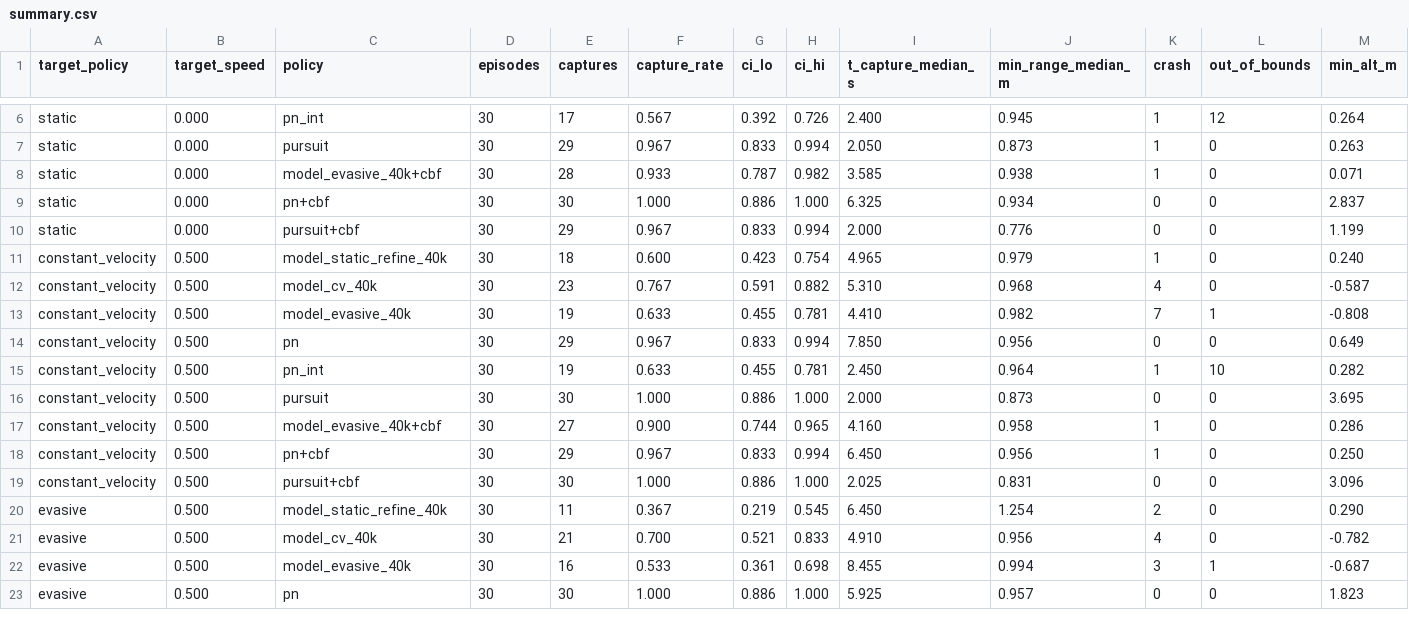
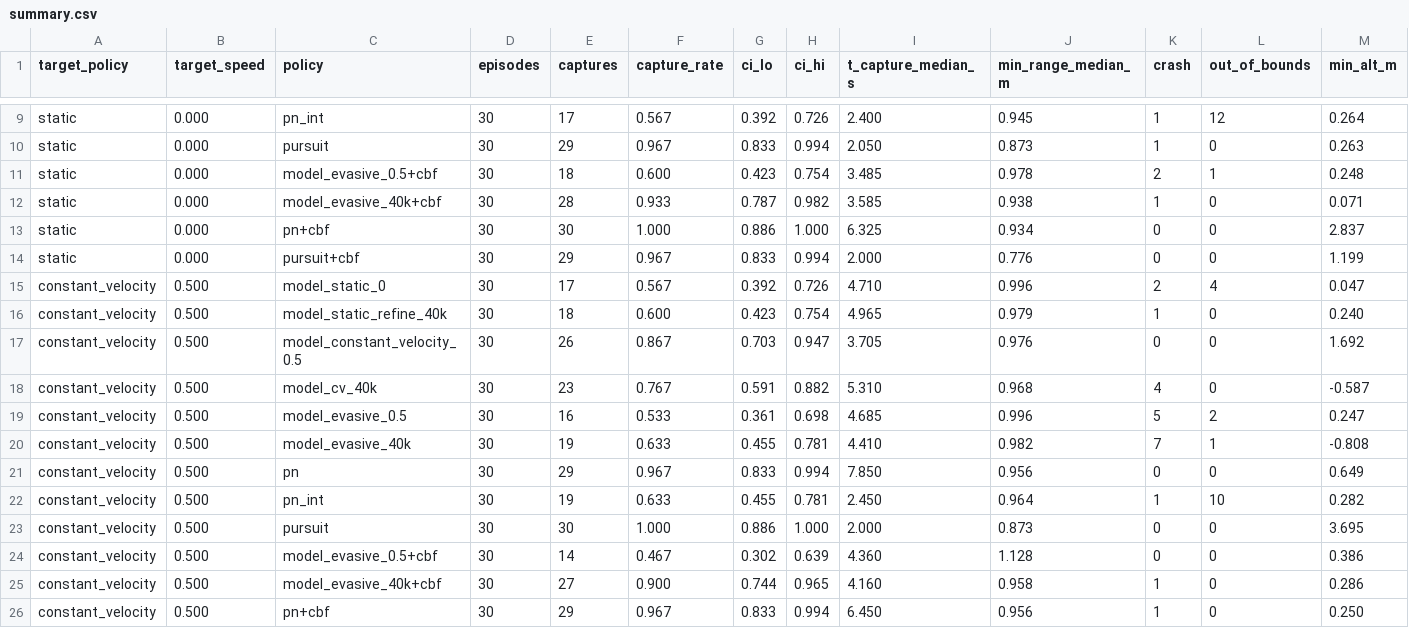
Before and after one commit to asmbatati/d2dtracker_rl, a CSV file: docs/eval/2026-10-31_lockstep/summary.csv, drawn as a sheet; only a part is shown, gaps mark what is left out; the shorter side is filled out with more unchanged rows; rows hold the shown columns only; the diff covers the shown part only; the diff names each change by its address in the sheet, - before the commit and + after, or states it on an @@ line.

```diff
--- a/docs/eval/2026-10-31_lockstep/summary.csv
+++ b/docs/eval/2026-10-31_lockstep/summary.csv
+row 11: static | 0.000 | model_evasive_0.5+cbf | 30 | 18 | 0.600 | 0.423 | 0.754 | 3.485 | 0.978 | 2 | 1 | 0.248
+row 15: constant_velocity | 0.500 | model_static_0 | 30 | 17 | 0.567 | 0.392 | 0.726 | 4.710 | 0.996 | 2 | 4 | 0.047
+row 17: constant_velocity | 0.500 | model_constant_velocity_0.5 | 30 | 26 | 0.867 | 0.703 | 0.947 | 3.705 | 0.976 | 0 | 0 | 1.692
+row 19: constant_velocity | 0.500 | model_evasive_0.5 | 30 | 16 | 0.533 | 0.361 | 0.698 | 4.685 | 0.996 | 5 | 2 | 0.247
+row 24: constant_velocity | 0.500 | model_evasive_0.5+cbf | 30 | 14 | 0.467 | 0.302 | 0.639 | 4.360 | 1.128 | 0 | 0 | 0.386
```
Also changed, not shown: 7 added rows elsewhere in this file, 7 other files.
